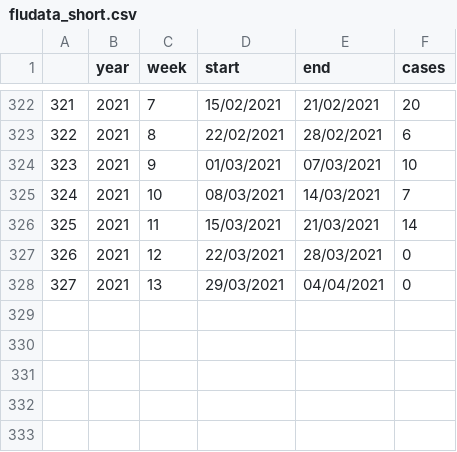
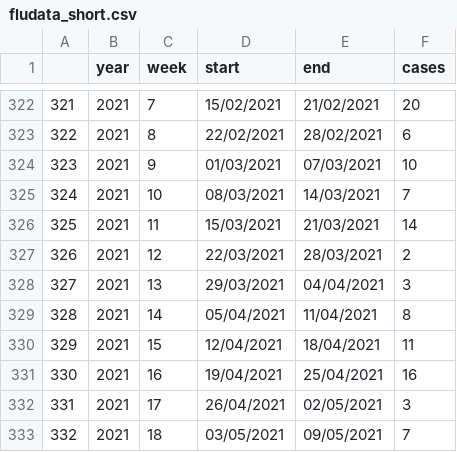
Before and after one commit to callumcoode/finalproject, a CSV file: data/fludata_short.csv, drawn as a sheet; only a part is shown, gaps mark what is left out.

```diff
--- a/data/fludata_short.csv
+++ b/data/fludata_short.csv
@@ -326,3 +326,8 @@
 "325",2021,11,"15/03/2021","21/03/2021",14
-"326",2021,12,"22/03/2021","28/03/2021",0
-"327",2021,13,"29/03/2021","04/04/2021",0
+"326",2021,12,"22/03/2021","28/03/2021",2
+"327",2021,13,"29/03/2021","04/04/2021",3
+"328",2021,14,"05/04/2021","11/04/2021",8
+"329",2021,15,"12/04/2021","18/04/2021",11
+"330",2021,16,"19/04/2021","25/04/2021",16
+"331",2021,17,"26/04/2021","02/05/2021",3
+"332",2021,18,"03/05/2021","09/05/2021",7
```
Also changed, not shown: data/fludata_winter.csv, 9 other files.
